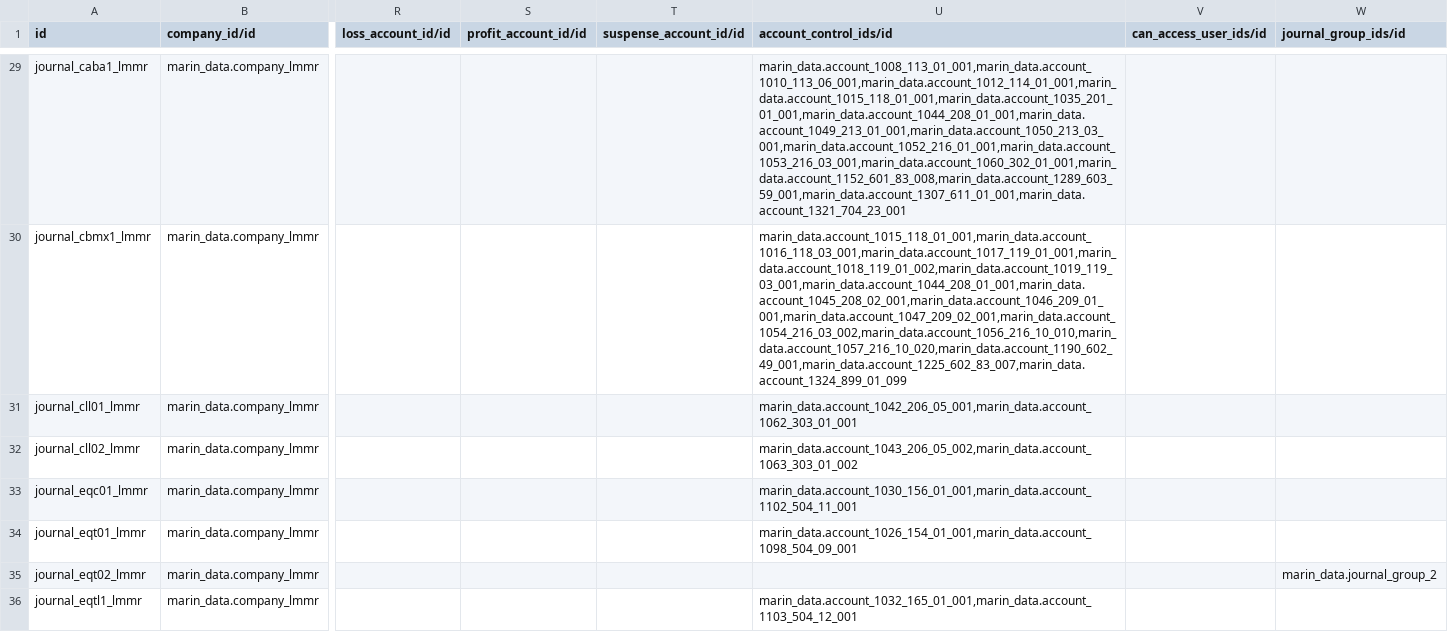
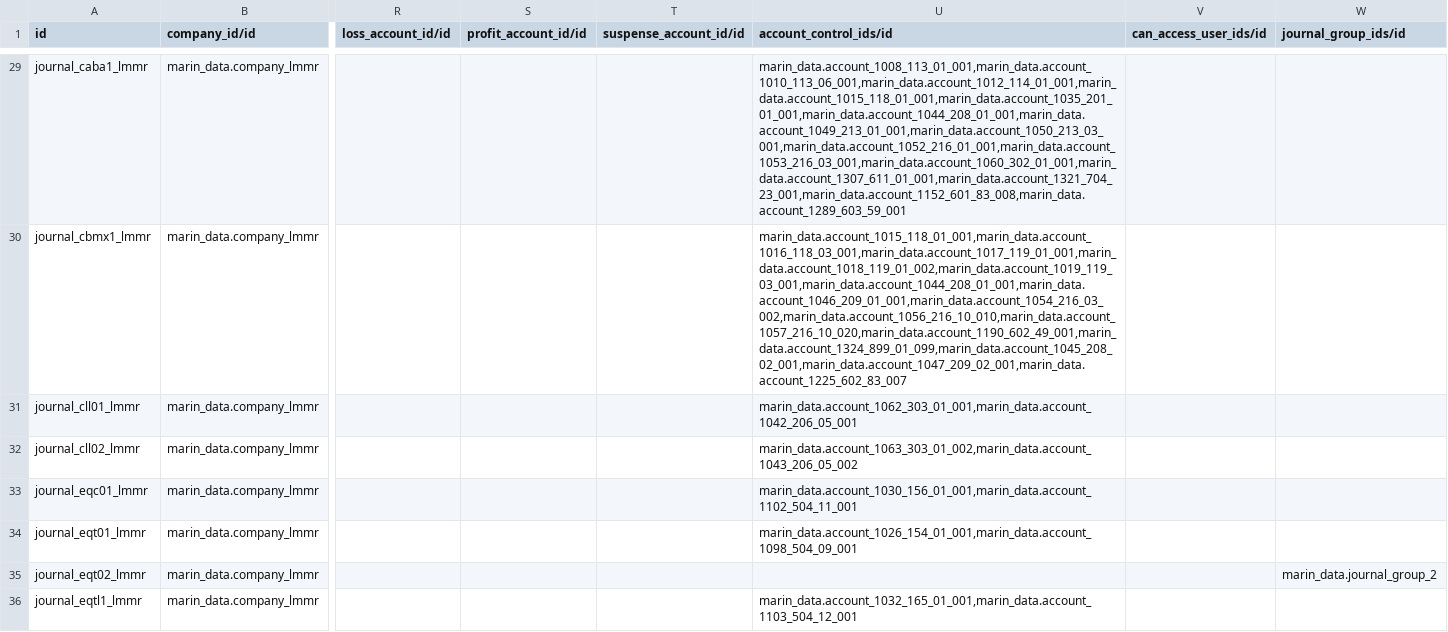
Before and after one commit to robertoCabreraAgro/addons_custom, a CSV file: marin_data/data/account.journal.csv, drawn as a sheet; only a part is shown, gaps mark what is left out; the diff covers the shown part only; the diff names each change by its address in the sheet, - before the commit and + after, or states it on an @@ line.

Commit message:
[FIX] marin_data: account.journal.csv

```diff
--- a/marin_data/data/account.journal.csv
+++ b/marin_data/data/account.journal.csv
-U29 (account_control_ids/id): marin_data.account_1008_113_01_001,marin_data.account_1010_113_06_001,marin_data.account_1012_114_01_001,marin_data.account_1015_118_01_001,marin_data.account_1035_201_01_001,marin_data.account_1044_208_01_001,marin_data.account_1049_213_01_001,marin_data.account_1050_213_03_001,marin_data.account_1052_216_01_001,marin_data.account_1053_216_03_001,marin_data.account_1060_302_01_001,marin_data.account_1152_601_83_008,marin_data.account_1289_603_59_001,marin_data.account_1307_611_01_001,marin_data.account_1321_704_23_001
+U29 (account_control_ids/id): marin_data.account_1008_113_01_001,marin_data.account_1010_113_06_001,marin_data.account_1012_114_01_001,marin_data.account_1015_118_01_001,marin_data.account_1035_201_01_001,marin_data.account_1044_208_01_001,marin_data.account_1049_213_01_001,marin_data.account_1050_213_03_001,marin_data.account_1052_216_01_001,marin_data.account_1053_216_03_001,marin_data.account_1060_302_01_001,marin_data.account_1307_611_01_001,marin_data.account_1321_704_23_001,marin_data.account_1152_601_83_008,marin_data.account_1289_603_59_001
-U30 (account_control_ids/id): marin_data.account_1015_118_01_001,marin_data.account_1016_118_03_001,marin_data.account_1017_119_01_001,marin_data.account_1018_119_01_002,marin_data.account_1019_119_03_001,marin_data.account_1044_208_01_001,marin_data.account_1045_208_02_001,marin_data.account_1046_209_01_001,marin_data.account_1047_209_02_001,marin_data.account_1054_216_03_002,marin_data.account_1056_216_10_010,marin_data.account_1057_216_10_020,marin_data.account_1190_602_49_001,marin_data.account_1225_602_83_007,marin_data.account_1324_899_01_099
+U30 (account_control_ids/id): marin_data.account_1015_118_01_001,marin_data.account_1016_118_03_001,marin_data.account_1017_119_01_001,marin_data.account_1018_119_01_002,marin_data.account_1019_119_03_001,marin_data.account_1044_208_01_001,marin_data.account_1046_209_01_001,marin_data.account_1054_216_03_002,marin_data.account_1056_216_10_010,marin_data.account_1057_216_10_020,marin_data.account_1190_602_49_001,marin_data.account_1324_899_01_099,marin_data.account_1045_208_02_001,marin_data.account_1047_209_02_001,marin_data.account_1225_602_83_007
-U31 (account_control_ids/id): marin_data.account_1042_206_05_001,marin_data.account_1062_303_01_001
+U31 (account_control_ids/id): marin_data.account_1062_303_01_001,marin_data.account_1042_206_05_001
-U32 (account_control_ids/id): marin_data.account_1043_206_05_002,marin_data.account_1063_303_01_002
+U32 (account_control_ids/id): marin_data.account_1063_303_01_002,marin_data.account_1043_206_05_002
```
Also changed, not shown: 1 removed row and 82 edited cells elsewhere in this file.
